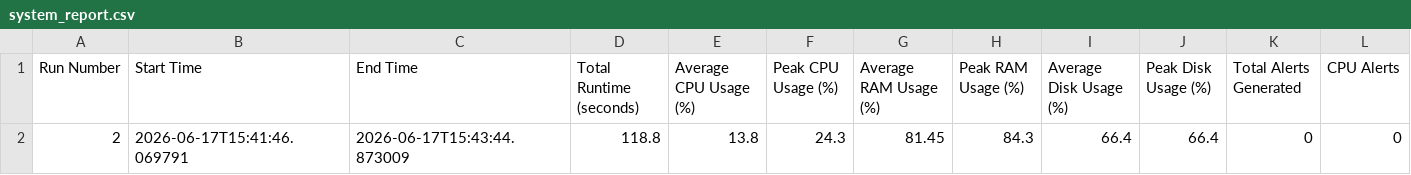
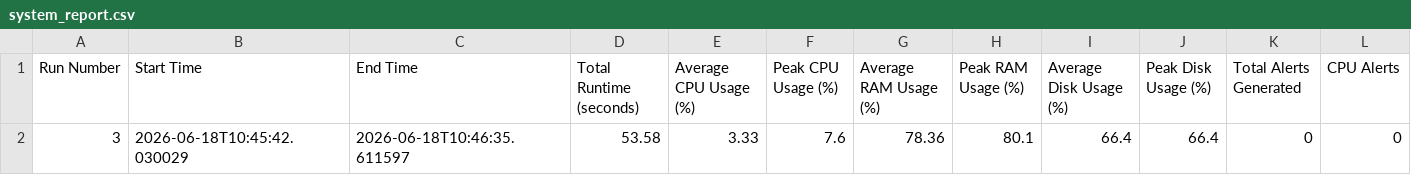
Before and after one commit to Aranya-dev-07/AI-cyber-security-and-system-health-monitor-v0.4, a CSV file: system_report.csv, drawn as a sheet; only a part is shown; removed rows and columns are numbered as before the commit, all else as after; rows hold the shown columns only; the diff names each change by its address in the sheet, - before the commit and + after, or states it on an @@ line.

```diff
--- a/system_report.csv
+++ b/system_report.csv
-row 2: 2 | 2026-06-17T15:41:46.069791 | 2026-06-17T15:43:44.873009 | 118.8 | 13.8 | 24.3 | 81.45 | 84.3 | 66.4 | 66.4 | 0 | 0
+row 2: 3 | 2026-06-18T10:45:42.030029 | 2026-06-18T10:46:35.611597 | 53.58 | 3.33 | 7.6 | 78.36 | 80.1 | 66.4 | 66.4 | 0 | 0
```
Also changed, not shown: system_metrics.csv, system_processes.csv, 2 other files.
